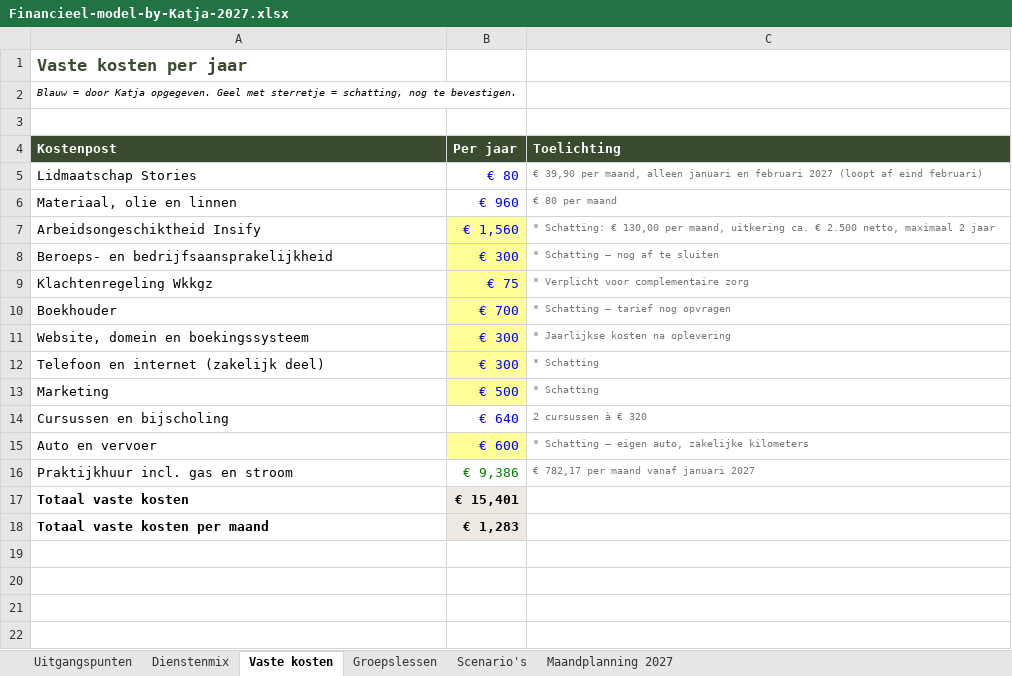
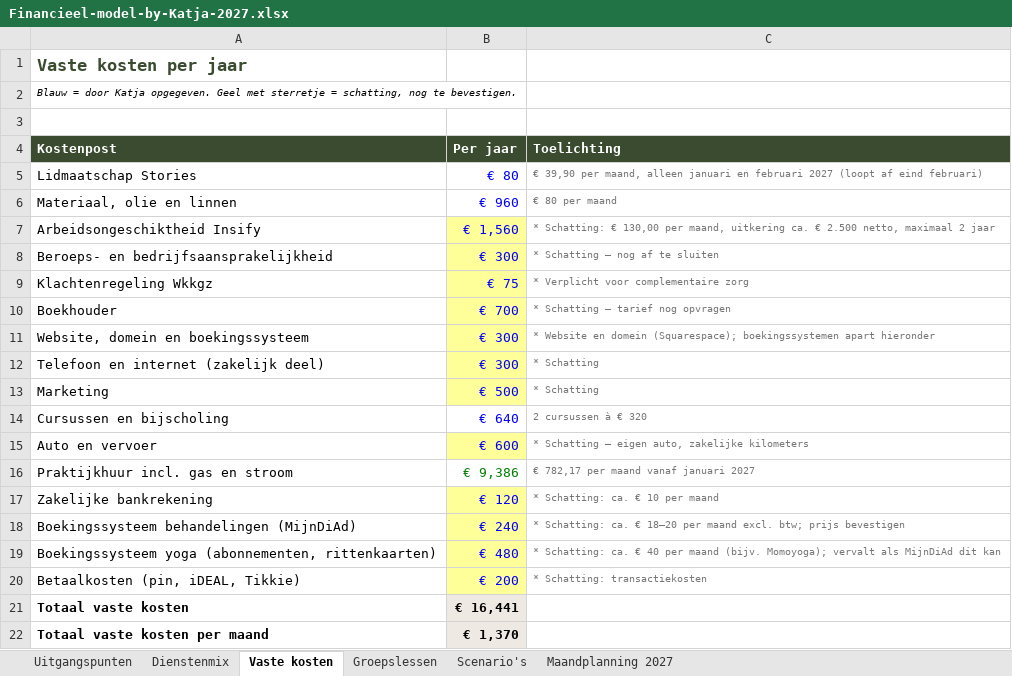
Before and after one commit to katjaquensel-lang/My-Business-Folder, an Excel workbook: finanzplan/Financieel-model-by-Katja-2027.xlsx, sheet Vaste kosten, drawn as a sheet; values as stored, in another font and other column widths than the file's, no borders; addresses are those after the commit; the diff names each change by its address in the sheet, - before the commit and + after, or states it on an @@ line.

```diff
--- a/finanzplan/Financieel-model-by-Katja-2027.xlsx (sheet Vaste kosten)
+++ b/finanzplan/Financieel-model-by-Katja-2027.xlsx (sheet Vaste kosten)
-C11 (Toelichting): * Jaarlijkse kosten na oplevering
+C11 (Toelichting): * Website en domein (Squarespace); boekingssystemen apart hieronder
+row 17: Zakelijke bankrekening | € 120 | * Schatting: ca. € 10 per maand
+row 18: Boekingssysteem behandelingen (MijnDiAd) | € 240 | * Schatting: ca. € 18–20 per maand excl. btw; prijs bevestigen
+row 19: Boekingssysteem yoga (abonnementen, rittenkaarten) | € 480 | * Schatting: ca. € 40 per maand (bijv. Momoyoga); vervalt als MijnDiAd dit kan
+row 20: Betaalkosten (pin, iDEAL, Tikkie) | € 200 | * Schatting: transactiekosten
-B21 (Per jaar): € 15,401
+B21 (Per jaar): € 16,441
-B22 (Per jaar): € 1,283
+B22 (Per jaar): € 1,370
```
Also changed, not shown: sheet Scenario's, sheet Maandplanning 2027, sheet Groepslessen, formulas that keep their value, 1 other file.
